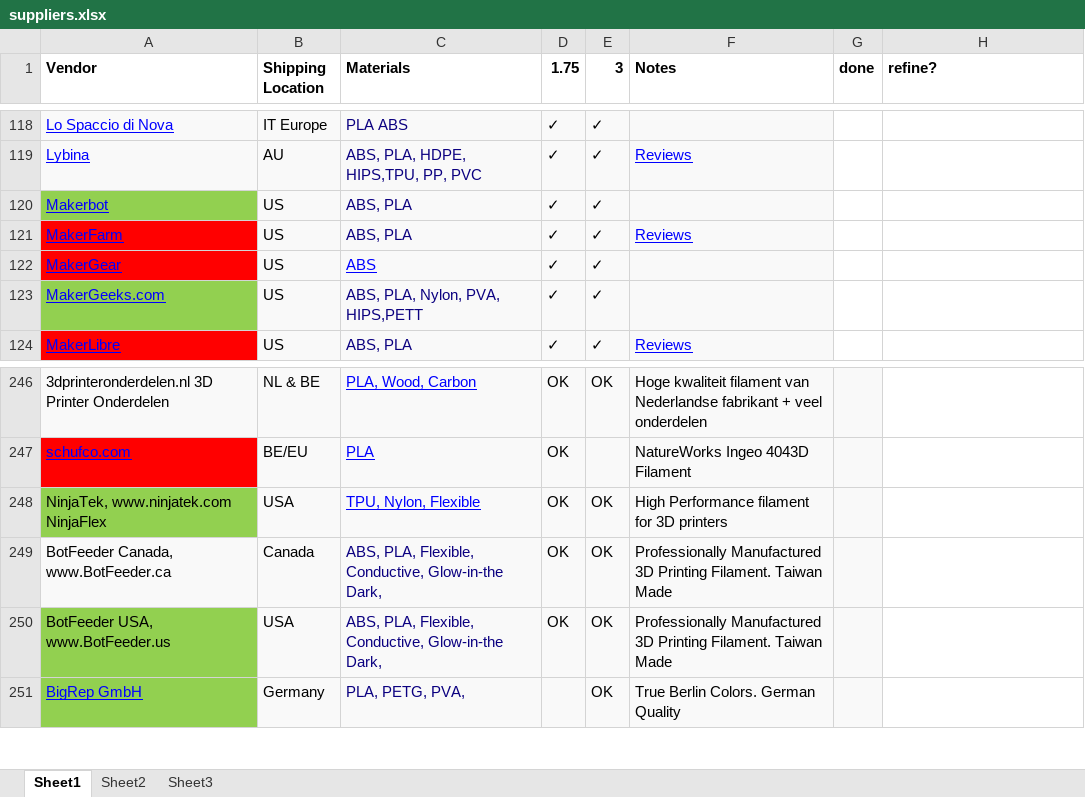
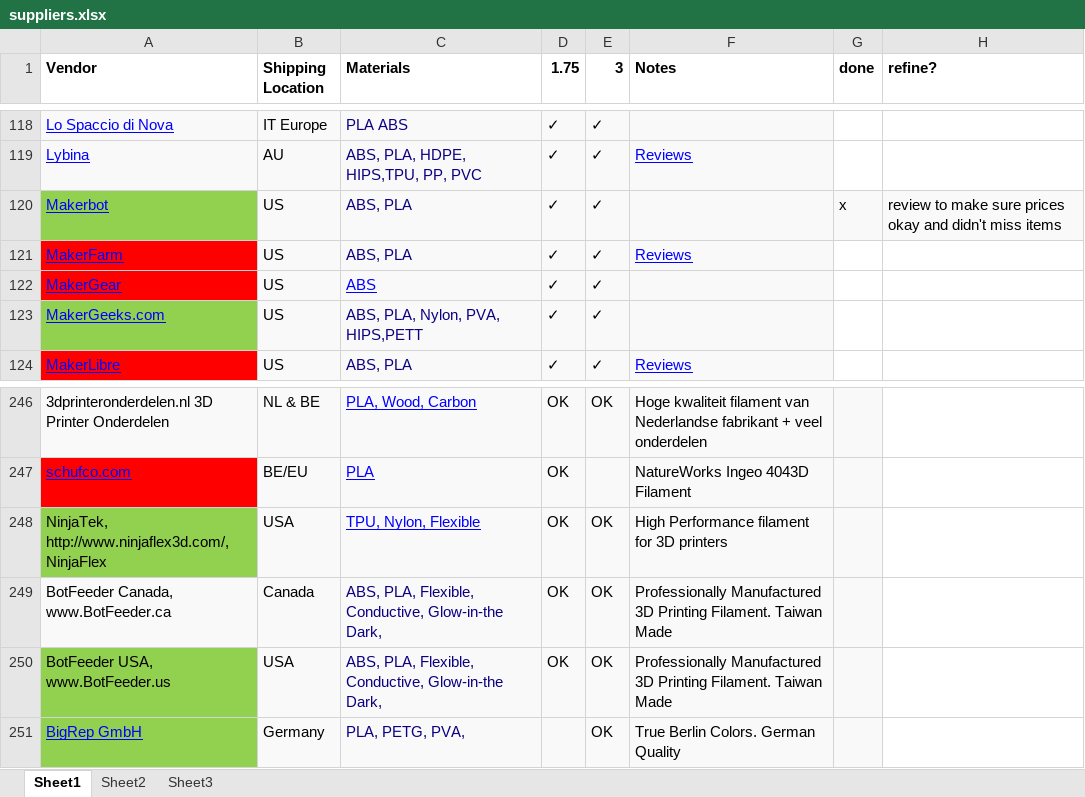
Before and after one commit to rniice/filafind, an Excel workbook: data/materials_generator/suppliers.xlsx, sheet Sheet1, drawn as a sheet; only a part is shown, gaps mark what is left out; values as stored, in another font and other column widths than the file's, no borders; charts and pictures not drawn; the diff names each change by its address in the sheet, - before the commit and + after, or states it on an @@ line.

Commit message:
added materials onboarding updated opacity

```diff
--- a/data/materials_generator/suppliers.xlsx (sheet Sheet1)
+++ b/data/materials_generator/suppliers.xlsx (sheet Sheet1)
-G120 (done): (empty)
+G120 (done): x
-G120:H120 fill: none
+G120:H120 fill: #F9F9F9
-H120 (refine?): (empty)
+H120 (refine?): review to make sure prices okay and didn't miss items
-A248 (Vendor): NinjaTek, www.ninjatek.com NinjaFlex
+A248 (Vendor): NinjaTek, http://www.ninjaflex3d.com/, NinjaFlex
```
Also changed, not shown: 2 other files.
